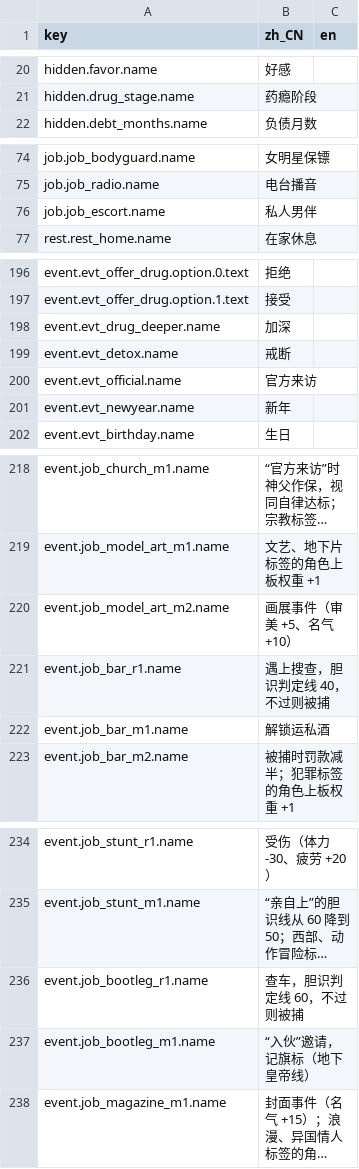
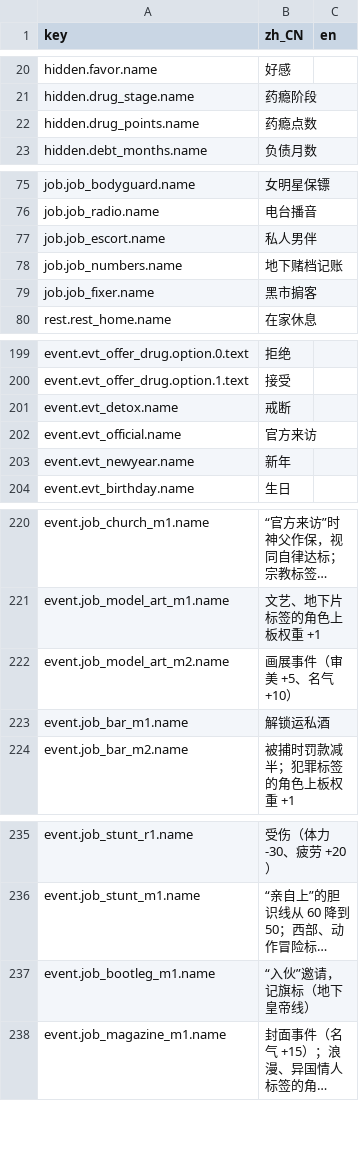
Before and after one commit to rdfzjack/LatinLover, a CSV file: data/locale/text.csv, drawn as a sheet; only a part is shown, gaps mark what is left out; long unchanged cells end in …; removed rows and columns are numbered as before the commit, all else as after; the diff covers the shown part only; the diff names each change by its address in the sheet, - before the commit and + after, or states it on an @@ line.

```diff
--- a/data/locale/text.csv
+++ b/data/locale/text.csv
+row 22: hidden.drug_points.name | 药瘾点数
+row 78: job.job_numbers.name | 地下赌档记账
+row 79: job.job_fixer.name | 黑市掮客
-row 198: event.evt_drug_deeper.name | 加深
-row 221: event.job_bar_r1.name | 遇上搜查，胆识判定线 40，不过则被捕
-row 236: event.job_bootleg_r1.name | 查车，胆识判定线 60，不过则被捕
```
Also changed, not shown: 2 added rows and 1 moved row elsewhere in this file, 56 other files.
